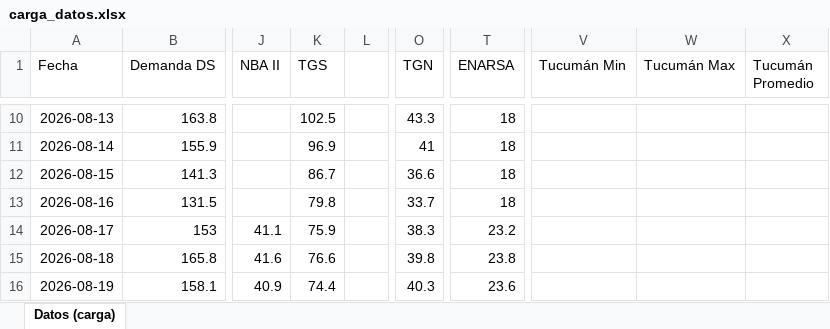
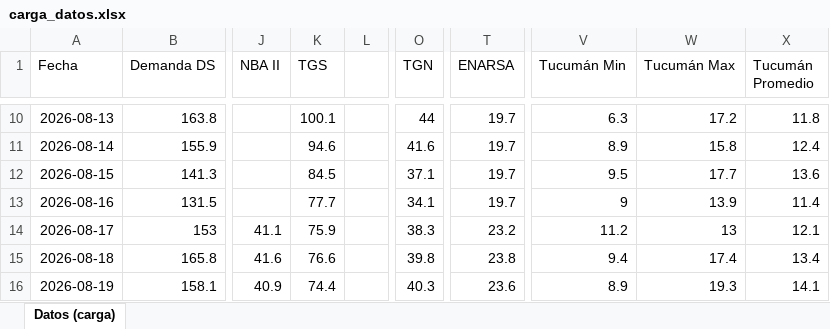
Before and after one commit to RodrigoManassero/estado-sistema-gas-rodrigo, an Excel workbook: data/carga_datos.xlsx, sheet Datos (carga), drawn as a sheet; only a part is shown, gaps mark what is left out; values as stored, in another font and other column widths than the file's, no borders; the diff covers the shown part only; the diff names each change by its address in the sheet, - before the commit and + after, or states it on an @@ line.

```diff
--- a/data/carga_datos.xlsx (sheet Datos (carga))
+++ b/data/carga_datos.xlsx (sheet Datos (carga))
-K10 (TGS): 102.5
+K10 (TGS): 100.1
-O10 (TGN): 43.3
+O10 (TGN): 44
-T10:T13 (ENARSA): 18
+T10:T13 (ENARSA): 19.7
-V10 (Tucumán Min): (empty)
+V10 (Tucumán Min): 6.3
-W10 (Tucumán Max): (empty)
+W10 (Tucumán Max): 17.2
-X10 (Tucumán Promedio): (empty)
+X10 (Tucumán Promedio): 11.8
-K11 (TGS): 96.9
+K11 (TGS): 94.6
-O11 (TGN): 41
+O11 (TGN): 41.6
-V11 (Tucumán Min): (empty)
+V11 (Tucumán Min): 8.9
-W11 (Tucumán Max): (empty)
+W11 (Tucumán Max): 15.8
-X11 (Tucumán Promedio): (empty)
+X11 (Tucumán Promedio): 12.4
-K12 (TGS): 86.7
+K12 (TGS): 84.5
-O12 (TGN): 36.6
+O12 (TGN): 37.1
-V12 (Tucumán Min): (empty)
+V12 (Tucumán Min): 9.5
-W12 (Tucumán Max): (empty)
+W12 (Tucumán Max): 17.7
-X12 (Tucumán Promedio): (empty)
+X12 (Tucumán Promedio): 13.6
-K13 (TGS): 79.8
+K13 (TGS): 77.7
-O13 (TGN): 33.7
+O13 (TGN): 34.1
-V13 (Tucumán Min): (empty)
+V13 (Tucumán Min): 9
-W13 (Tucumán Max): (empty)
+W13 (Tucumán Max): 13.9
-X13 (Tucumán Promedio): (empty)
+X13 (Tucumán Promedio): 11.4
-V14 (Tucumán Min): (empty)
+V14 (Tucumán Min): 11.2
-W14 (Tucumán Max): (empty)
+W14 (Tucumán Max): 13
-X14 (Tucumán Promedio): (empty)
+X14 (Tucumán Promedio): 12.1
-V15 (Tucumán Min): (empty)
+V15 (Tucumán Min): 9.4
-W15 (Tucumán Max): (empty)
+W15 (Tucumán Max): 17.4
-X15 (Tucumán Promedio): (empty)
+X15 (Tucumán Promedio): 13.4
-V16 (Tucumán Min): (empty)
+V16 (Tucumán Min): 8.9
-W16 (Tucumán Max): (empty)
+W16 (Tucumán Max): 19.3
-X16 (Tucumán Promedio): (empty)
+X16 (Tucumán Promedio): 14.1
```
Also changed, not shown: 285 edited cells elsewhere in this sheet, 33 other files.
